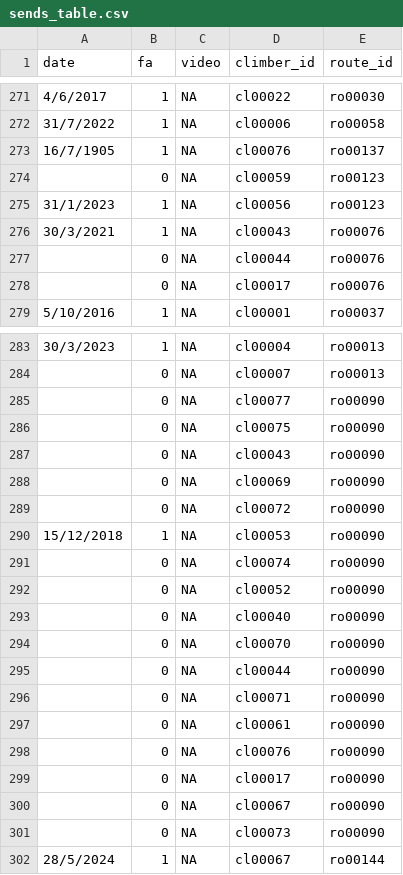
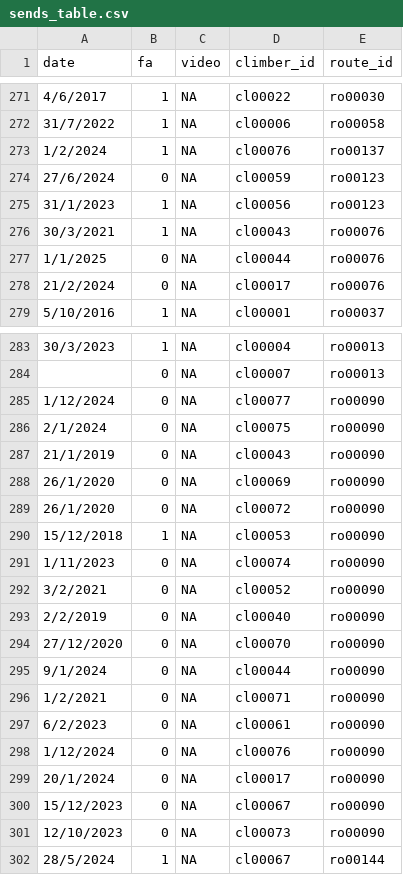
Before and after one commit to 9cpluss/hardest-climbs, a CSV file: data/sends_table.csv, drawn as a sheet; only a part is shown, gaps mark what is left out; the diff covers the shown part only.

```diff
--- a/data/sends_table.csv
+++ b/data/sends_table.csv
@@ -272,8 +272,8 @@ date,fa,video,climber_id,route_id
 31/7/2022,1,NA,cl00006,ro00058
-16/7/1905,1,NA,cl00076,ro00137
-,0,NA,cl00059,ro00123
+1/2/2024,1,NA,cl00076,ro00137
+27/6/2024,0,NA,cl00059,ro00123
 31/1/2023,1,NA,cl00056,ro00123
 30/3/2021,1,NA,cl00043,ro00076
-,0,NA,cl00044,ro00076
-,0,NA,cl00017,ro00076
+1/1/2025,0,NA,cl00044,ro00076
+21/2/2024,0,NA,cl00017,ro00076
 5/10/2016,1,NA,cl00001,ro00037
@@ -284,19 +284,19 @@ date,fa,video,climber_id,route_id
 ,0,NA,cl00007,ro00013
-,0,NA,cl00077,ro00090
-,0,NA,cl00075,ro00090
-,0,NA,cl00043,ro00090
-,0,NA,cl00069,ro00090
-,0,NA,cl00072,ro00090
+1/12/2024,0,NA,cl00077,ro00090
+2/1/2024,0,NA,cl00075,ro00090
+21/1/2019,0,NA,cl00043,ro00090
+26/1/2020,0,NA,cl00069,ro00090
+26/1/2020,0,NA,cl00072,ro00090
 15/12/2018,1,NA,cl00053,ro00090
-,0,NA,cl00074,ro00090
-,0,NA,cl00052,ro00090
-,0,NA,cl00040,ro00090
-,0,NA,cl00070,ro00090
-,0,NA,cl00044,ro00090
-,0,NA,cl00071,ro00090
-,0,NA,cl00061,ro00090
-,0,NA,cl00076,ro00090
-,0,NA,cl00017,ro00090
-,0,NA,cl00067,ro00090
-,0,NA,cl00073,ro00090
+1/11/2023,0,NA,cl00074,ro00090
+3/2/2021,0,NA,cl00052,ro00090
+2/2/2019,0,NA,cl00040,ro00090
+27/12/2020,0,NA,cl00070,ro00090
+9/1/2024,0,NA,cl00044,ro00090
+1/2/2021,0,NA,cl00071,ro00090
+6/2/2023,0,NA,cl00061,ro00090
+1/12/2024,0,NA,cl00076,ro00090
+20/1/2024,0,NA,cl00017,ro00090
+15/12/2023,0,NA,cl00067,ro00090
+12/10/2023,0,NA,cl00073,ro00090
 28/5/2024,1,NA,cl00067,ro00144
```
Also changed, not shown: 7 edited cells elsewhere in this file, data/routes_table.csv, 4 other files.
